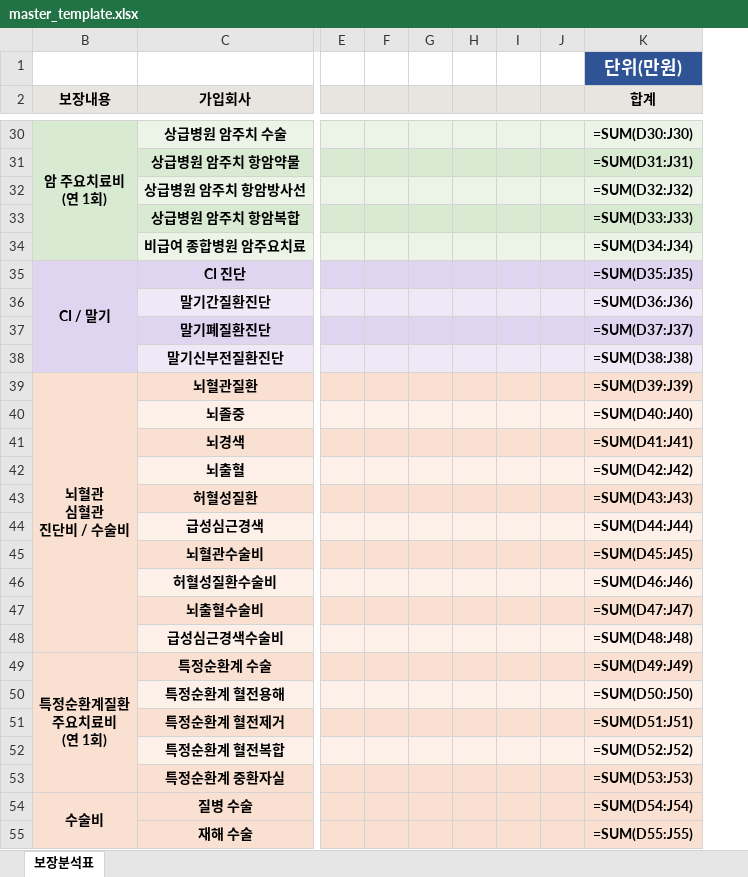
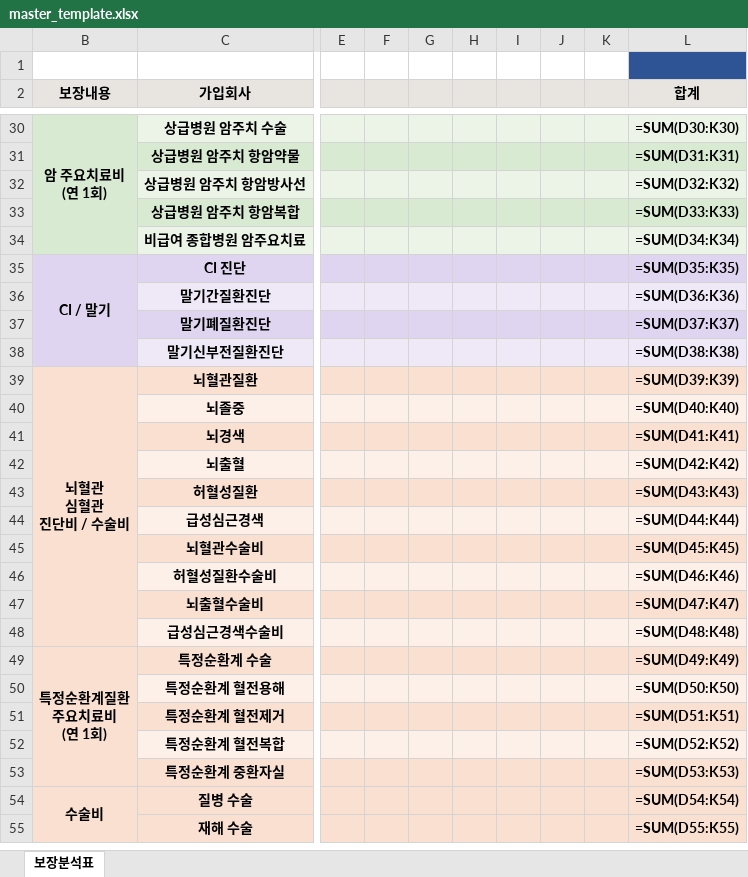
Before and after one commit to daecan110-cloud/FCPilot, an Excel workbook: templates/master_template.xlsx, sheet 보장분석표, drawn as a sheet; only a part is shown, gaps mark what is left out; values as stored, in another font and other column widths than the file's, no borders; formulas without a stored value are shown as written; table styles not drawn; removed rows and columns are numbered as before the commit, all else as after; the diff covers the shown part only; the diff names each change by its address in the sheet, - before the commit and + after, or states it on an @@ line.

```diff
--- a/templates/master_template.xlsx (sheet 보장분석표)
+++ b/templates/master_template.xlsx (sheet 보장분석표)
-column F, empty
-column G, empty
-column H, empty
+column F, empty
+column G, empty
+column H, empty
+column I, empty
-column J, empty
+column K, empty
-L1 (합계): 단위(만원)
+L1 (합계): (empty)
-L30 (합계): =SUM(D30:J30)
+L30 (합계): =SUM(D30:K30)
-L31 (합계): =SUM(D31:J31)
+L31 (합계): =SUM(D31:K31)
-L32 (합계): =SUM(D32:J32)
+L32 (합계): =SUM(D32:K32)
-L33 (합계): =SUM(D33:J33)
+L33 (합계): =SUM(D33:K33)
-L34 (합계): =SUM(D34:J34)
+L34 (합계): =SUM(D34:K34)
-L35 (합계): =SUM(D35:J35)
+L35 (합계): =SUM(D35:K35)
-L36 (합계): =SUM(D36:J36)
+L36 (합계): =SUM(D36:K36)
-L37 (합계): =SUM(D37:J37)
+L37 (합계): =SUM(D37:K37)
-L38 (합계): =SUM(D38:J38)
+L38 (합계): =SUM(D38:K38)
-L39 (합계): =SUM(D39:J39)
+L39 (합계): =SUM(D39:K39)
-L40 (합계): =SUM(D40:J40)
+L40 (합계): =SUM(D40:K40)
-L41 (합계): =SUM(D41:J41)
+L41 (합계): =SUM(D41:K41)
-L42 (합계): =SUM(D42:J42)
+L42 (합계): =SUM(D42:K42)
-L43 (합계): =SUM(D43:J43)
+L43 (합계): =SUM(D43:K43)
-L44 (합계): =SUM(D44:J44)
+L44 (합계): =SUM(D44:K44)
-L45 (합계): =SUM(D45:J45)
+L45 (합계): =SUM(D45:K45)
-L46 (합계): =SUM(D46:J46)
+L46 (합계): =SUM(D46:K46)
-L47 (합계): =SUM(D47:J47)
+L47 (합계): =SUM(D47:K47)
-L48 (합계): =SUM(D48:J48)
+L48 (합계): =SUM(D48:K48)
-L49 (합계): =SUM(D49:J49)
+L49 (합계): =SUM(D49:K49)
-L50 (합계): =SUM(D50:J50)
+L50 (합계): =SUM(D50:K50)
-L51 (합계): =SUM(D51:J51)
+L51 (합계): =SUM(D51:K51)
-L52 (합계): =SUM(D52:J52)
+L52 (합계): =SUM(D52:K52)
-L53 (합계): =SUM(D53:J53)
+L53 (합계): =SUM(D53:K53)
-L54 (합계): =SUM(D54:J54)
+L54 (합계): =SUM(D54:K54)
-L55 (합계): =SUM(D55:J55)
+L55 (합계): =SUM(D55:K55)
```
Also changed, not shown: 1 added row, 1 removed row and 50 edited cells elsewhere in this sheet, hidden cells, 8 other files.
